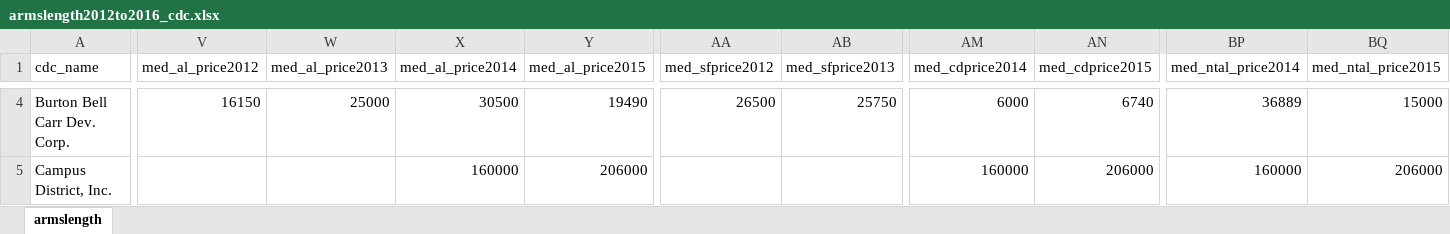
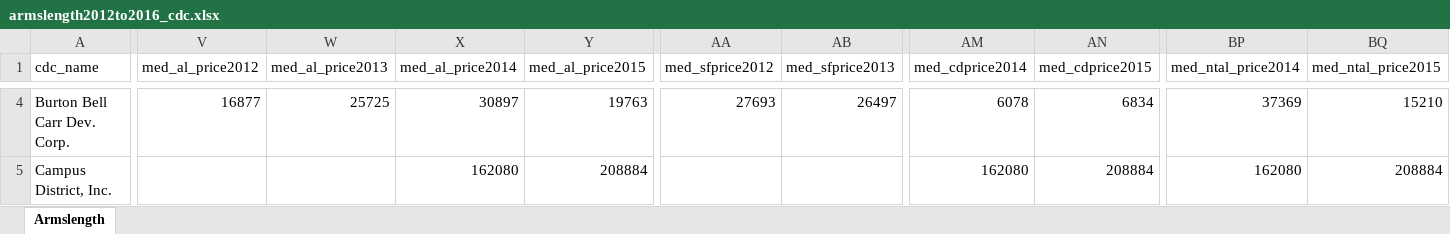
Before and after one commit to 216software/Profiles, an Excel workbook: datafiles-2017/xlsfiles/armslength2012to2016_cdc.xlsx, sheet Armslength, drawn as a sheet; only a part is shown, gaps mark what is left out; values as stored, in another font and other column widths than the file's, no borders; the diff covers the shown part only; the diff names each change by its address in the sheet, - before the commit and + after, or states it on an @@ line.

```diff
--- a/datafiles-2017/xlsfiles/armslength2012to2016_cdc.xlsx (sheet Armslength)
+++ b/datafiles-2017/xlsfiles/armslength2012to2016_cdc.xlsx (sheet Armslength)
-sheet tab: armslength
+sheet tab: Armslength
-V4 (med_al_price2012): 16150
+V4 (med_al_price2012): 16877
-W4 (med_al_price2013): 25000
+W4 (med_al_price2013): 25725
-X4 (med_al_price2014): 30500
+X4 (med_al_price2014): 30897
-Y4 (med_al_price2015): 19490
+Y4 (med_al_price2015): 19763
-AA4 (med_sfprice2012): 26500
+AA4 (med_sfprice2012): 27693
-AB4 (med_sfprice2013): 25750
+AB4 (med_sfprice2013): 26497
-AM4 (med_cdprice2014): 6000
+AM4 (med_cdprice2014): 6078
-AN4 (med_cdprice2015): 6740
+AN4 (med_cdprice2015): 6834
-BP4 (med_ntal_price2014): 36889
+BP4 (med_ntal_price2014): 37369
-BQ4 (med_ntal_price2015): 15000
+BQ4 (med_ntal_price2015): 15210
-X5 (med_al_price2014): 160000
+X5 (med_al_price2014): 162080
-Y5 (med_al_price2015): 206000
+Y5 (med_al_price2015): 208884
-AM5 (med_cdprice2014): 160000
+AM5 (med_cdprice2014): 162080
-AN5 (med_cdprice2015): 206000
+AN5 (med_cdprice2015): 208884
-BP5 (med_ntal_price2014): 160000
+BP5 (med_ntal_price2014): 162080
-BQ5 (med_ntal_price2015): 206000
+BQ5 (med_ntal_price2015): 208884
```
Also changed, not shown: 620 edited cells elsewhere in this sheet, datafiles-2017/xlsfiles/CNP Dashboard Varlist_2017.xlsx, datafiles-2017/xlsfiles/acs0610_cdc.xlsx, 6 other files.
